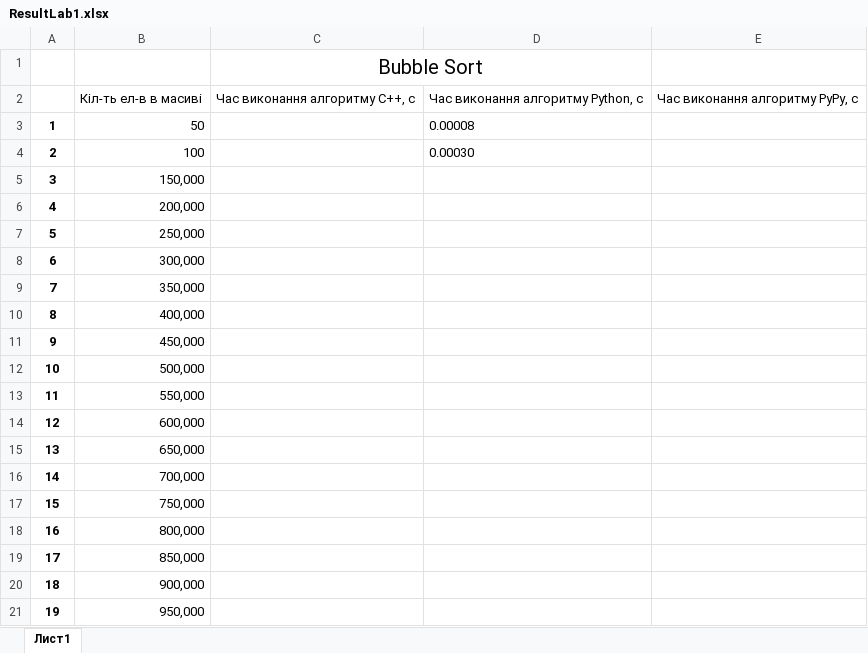
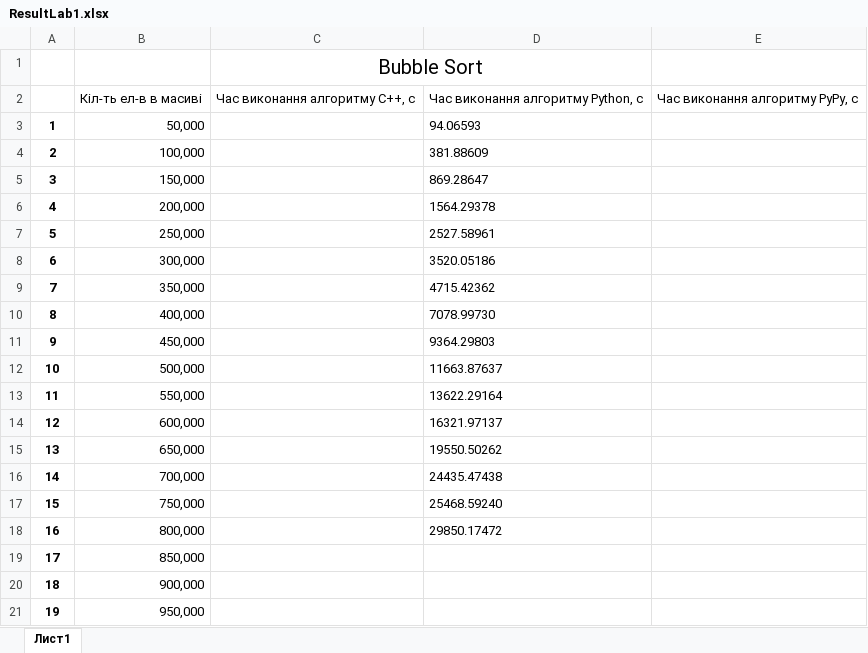
Before and after one commit to Tezlaa/AcademicWork, an Excel workbook: Semester3/ASD/lab/ResultLab1.xlsx, sheet Лист1, drawn as a sheet; only a part is shown; values as stored, in another font and other column widths than the file's, no borders; the diff names each change by its address in the sheet, - before the commit and + after, or states it on an @@ line.

```diff
--- a/Semester3/ASD/lab/ResultLab1.xlsx (sheet Лист1)
+++ b/Semester3/ASD/lab/ResultLab1.xlsx (sheet Лист1)
-B3: 50
+B3: 50,000
-D3: 0.00008
+D3: 94.06593
-B4: 100
+B4: 100,000
-D4: 0.00030
+D4: 381.88609
-D5: (empty)
+D5: 869.28647
-D6: (empty)
+D6: 1564.29378
-D7: (empty)
+D7: 2527.58961
-D8: (empty)
+D8: 3520.05186
-D9: (empty)
+D9: 4715.42362
-D10: (empty)
+D10: 7078.99730
-D11: (empty)
+D11: 9364.29803
-D12: (empty)
+D12: 11663.87637
-D13: (empty)
+D13: 13622.29164
-D14: (empty)
+D14: 16321.97137
-D15: (empty)
+D15: 19550.50262
-D16: (empty)
+D16: 24435.47438
-D17: (empty)
+D17: 25468.59240
-D18: (empty)
+D18: 29850.17472
```
Also changed, not shown: Semester3/ASD/lab/TEMP.xlsx, 17 other files.
